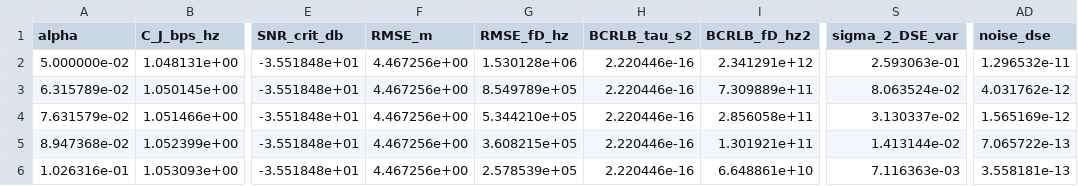
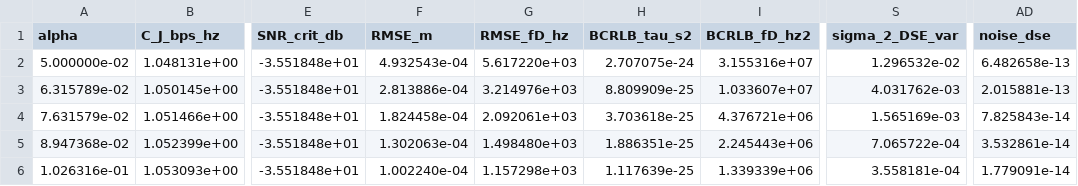
Before and after one commit to DQY-haofan/THz-ISL-ISAC-MIMO, a CSV file: results/DR08_pareto_results.csv, drawn as a sheet; only a part is shown, gaps mark what is left out; the diff covers the shown part only; the diff names each change by its address in the sheet, - before the commit and + after, or states it on an @@ line.

```diff
--- a/results/DR08_pareto_results.csv
+++ b/results/DR08_pareto_results.csv
-F2 (RMSE_m): 4.467256e+00
+F2 (RMSE_m): 4.932543e-04
-G2 (RMSE_fD_hz): 1.530128e+06
+G2 (RMSE_fD_hz): 5.617220e+03
-H2 (BCRLB_tau_s2): 2.220446e-16
+H2 (BCRLB_tau_s2): 2.707075e-24
-I2 (BCRLB_fD_hz2): 2.341291e+12
+I2 (BCRLB_fD_hz2): 3.155316e+07
-S2 (sigma_2_DSE_var): 2.593063e-01
+S2 (sigma_2_DSE_var): 1.296532e-02
-AD2 (noise_dse): 1.296532e-11
+AD2 (noise_dse): 6.482658e-13
-F3 (RMSE_m): 4.467256e+00
+F3 (RMSE_m): 2.813886e-04
-G3 (RMSE_fD_hz): 8.549789e+05
+G3 (RMSE_fD_hz): 3.214976e+03
-H3 (BCRLB_tau_s2): 2.220446e-16
+H3 (BCRLB_tau_s2): 8.809909e-25
-I3 (BCRLB_fD_hz2): 7.309889e+11
+I3 (BCRLB_fD_hz2): 1.033607e+07
-S3 (sigma_2_DSE_var): 8.063524e-02
+S3 (sigma_2_DSE_var): 4.031762e-03
-AD3 (noise_dse): 4.031762e-12
+AD3 (noise_dse): 2.015881e-13
-F4 (RMSE_m): 4.467256e+00
+F4 (RMSE_m): 1.824458e-04
-G4 (RMSE_fD_hz): 5.344210e+05
+G4 (RMSE_fD_hz): 2.092061e+03
-H4 (BCRLB_tau_s2): 2.220446e-16
+H4 (BCRLB_tau_s2): 3.703618e-25
-I4 (BCRLB_fD_hz2): 2.856058e+11
+I4 (BCRLB_fD_hz2): 4.376721e+06
-S4 (sigma_2_DSE_var): 3.130337e-02
+S4 (sigma_2_DSE_var): 1.565169e-03
-AD4 (noise_dse): 1.565169e-12
+AD4 (noise_dse): 7.825843e-14
-F5 (RMSE_m): 4.467256e+00
+F5 (RMSE_m): 1.302063e-04
-G5 (RMSE_fD_hz): 3.608215e+05
+G5 (RMSE_fD_hz): 1.498480e+03
-H5 (BCRLB_tau_s2): 2.220446e-16
+H5 (BCRLB_tau_s2): 1.886351e-25
-I5 (BCRLB_fD_hz2): 1.301921e+11
+I5 (BCRLB_fD_hz2): 2.245443e+06
-S5 (sigma_2_DSE_var): 1.413144e-02
+S5 (sigma_2_DSE_var): 7.065722e-04
-AD5 (noise_dse): 7.065722e-13
+AD5 (noise_dse): 3.532861e-14
-F6 (RMSE_m): 4.467256e+00
+F6 (RMSE_m): 1.002240e-04
-G6 (RMSE_fD_hz): 2.578539e+05
+G6 (RMSE_fD_hz): 1.157298e+03
-H6 (BCRLB_tau_s2): 2.220446e-16
+H6 (BCRLB_tau_s2): 1.117639e-25
-I6 (BCRLB_fD_hz2): 6.648861e+10
+I6 (BCRLB_fD_hz2): 1.339339e+06
-S6 (sigma_2_DSE_var): 7.116363e-03
+S6 (sigma_2_DSE_var): 3.558181e-04
-AD6 (noise_dse): 3.558181e-13
+AD6 (noise_dse): 1.779091e-14
```
Also changed, not shown: 90 edited cells elsewhere in this file, results/fig_ablation_CONST_ENERGY_data.csv, results/fig_ablation_CONST_ENERGY_rnet.csv, 35 other files.
